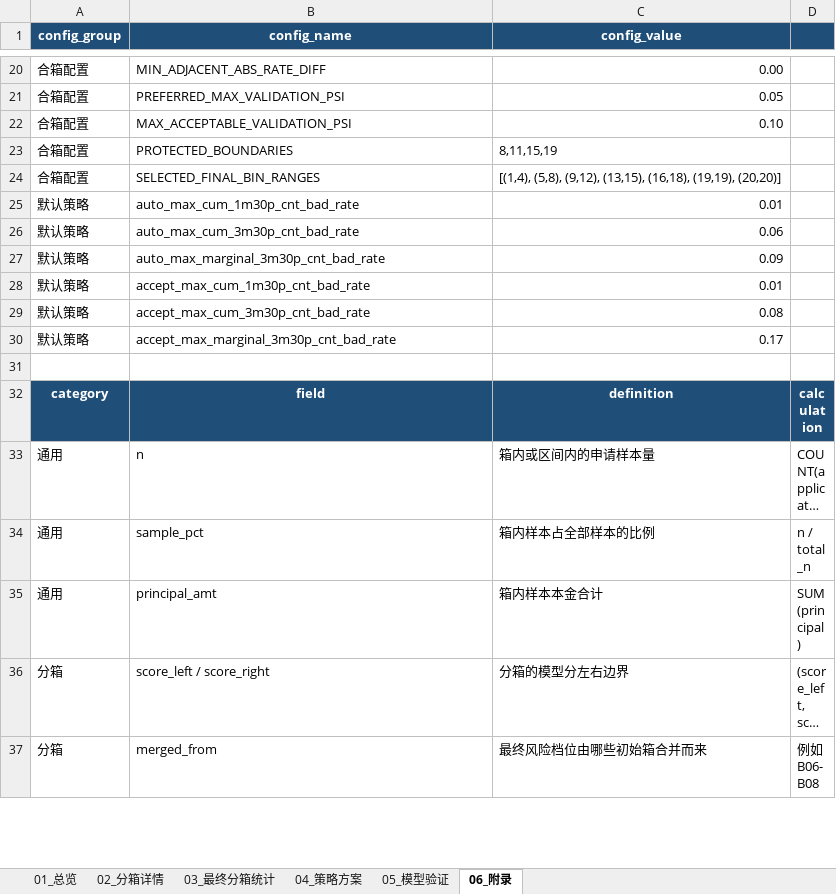
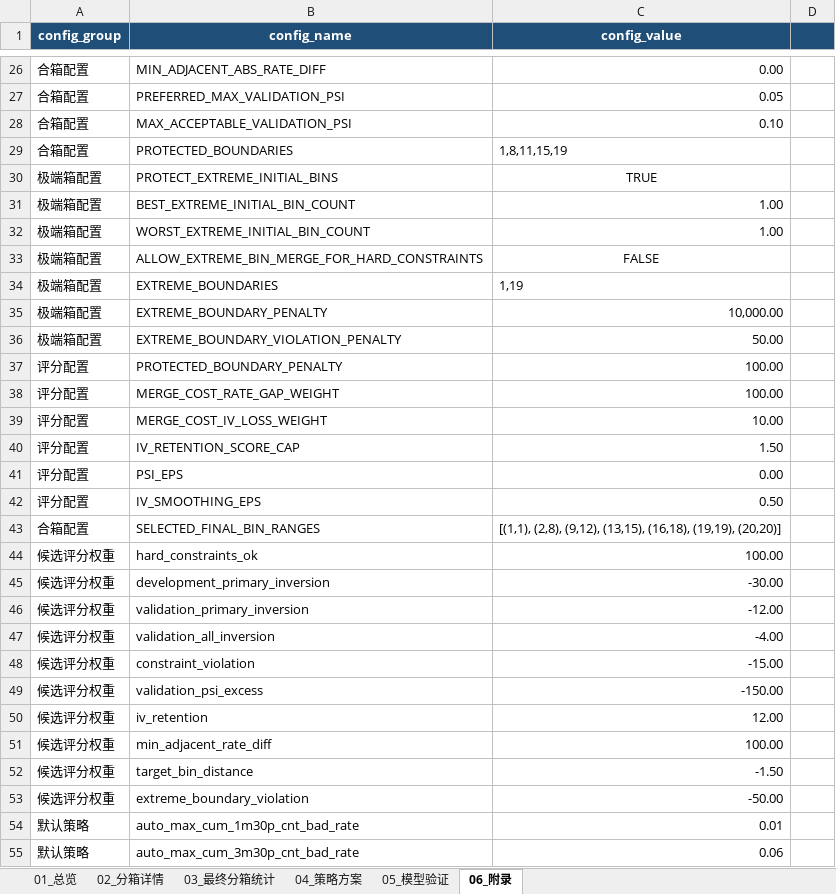
Before and after one commit to EliamZhang/credit-model-binning, an Excel workbook: out/binning_strategy_report_20260803.xlsx, sheet 06_附录, drawn as a sheet; only a part is shown, gaps mark what is left out; the shorter side is filled out with more unchanged rows; long unchanged cells end in …; values as stored, in another font and other column widths than the file's, no borders; addresses are those after the commit; the diff covers the shown part only; the diff names each change by its address in the sheet, - before the commit and + after, or states it on an @@ line.

```diff
--- a/out/binning_strategy_report_20260803.xlsx (sheet 06_附录)
+++ b/out/binning_strategy_report_20260803.xlsx (sheet 06_附录)
-C29 (config_value): 8,11,15,19
+C29 (config_value): 1,8,11,15,19
+row 30: 极端箱配置 | PROTECT_EXTREME_INITIAL_BINS | TRUE
+row 31: 极端箱配置 | BEST_EXTREME_INITIAL_BIN_COUNT | 1.00
+row 32: 极端箱配置 | WORST_EXTREME_INITIAL_BIN_COUNT | 1.00
+row 33: 极端箱配置 | ALLOW_EXTREME_BIN_MERGE_FOR_HARD_CONSTRAINTS | FALSE
+row 34: 极端箱配置 | EXTREME_BOUNDARIES | 1,19
+row 35: 极端箱配置 | EXTREME_BOUNDARY_PENALTY | 10,000.00
+row 36: 极端箱配置 | EXTREME_BOUNDARY_VIOLATION_PENALTY | 50.00
+row 37: 评分配置 | PROTECTED_BOUNDARY_PENALTY | 100.00
+row 38: 评分配置 | MERGE_COST_RATE_GAP_WEIGHT | 100.00
+row 39: 评分配置 | MERGE_COST_IV_LOSS_WEIGHT | 10.00
+row 40: 评分配置 | IV_RETENTION_SCORE_CAP | 1.50
+row 41: 评分配置 | PSI_EPS | 0.00
+row 42: 评分配置 | IV_SMOOTHING_EPS | 0.50
-C43 (config_value): [(1,4), (5,8), (9,12), (13,15),…
+C43 (config_value): [(1,1), (2,8), (9,12), (13,15),…
+row 44: 候选评分权重 | hard_constraints_ok | 100.00
+row 45: 候选评分权重 | development_primary_inversion | -30.00
+row 46: 候选评分权重 | validation_primary_inversion | -12.00
+row 47: 候选评分权重 | validation_all_inversion | -4.00
+row 48: 候选评分权重 | constraint_violation | -15.00
+row 49: 候选评分权重 | validation_psi_excess | -150.00
+row 50: 候选评分权重 | iv_retention | 12.00
+row 51: 候选评分权重 | min_adjacent_rate_diff | 100.00
+row 52: 候选评分权重 | target_bin_distance | -1.50
+row 53: 候选评分权重 | extreme_boundary_violation | -50.00
```
Also changed, not shown: 8 added rows elsewhere in this sheet, sheet 05_模型验证, sheet 03_最终分箱统计, sheet 02_分箱详情, sheet 04_策略方案, sheet 01_总览, 2 other files.
